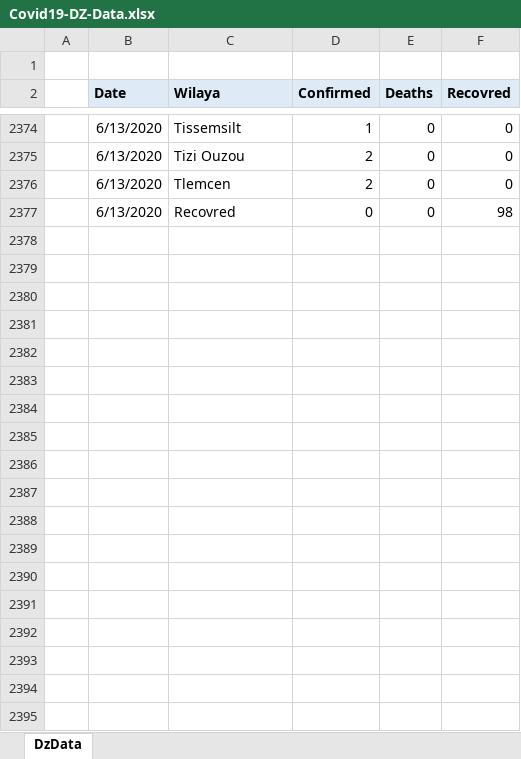
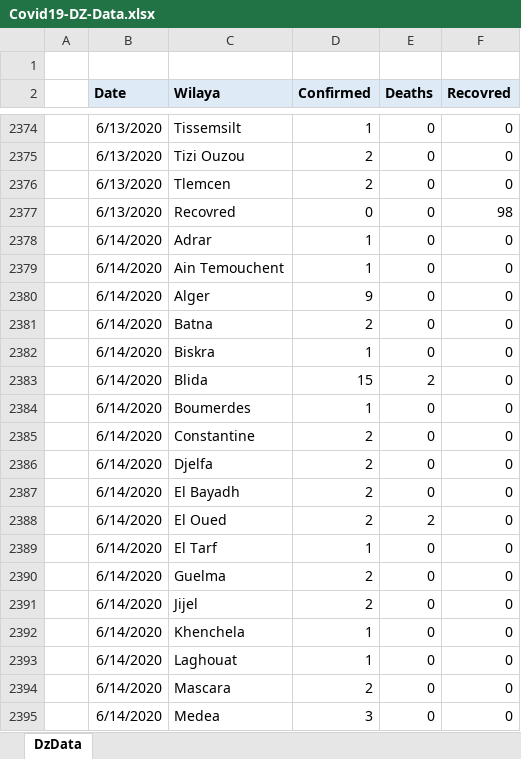
Before and after one commit to Hossat/covid19-DZ, an Excel workbook: Covid19-DZ-Data.xlsx, sheet DzData, drawn as a sheet; only a part is shown, gaps mark what is left out; values as stored, in another font and other column widths than the file's, no borders; the diff covers the shown part only; the diff names each change by its address in the sheet, - before the commit and + after, or states it on an @@ line.

Commit message:
Update Covid19-DZ-Data.xlsx

```diff
--- a/Covid19-DZ-Data.xlsx (sheet DzData)
+++ b/Covid19-DZ-Data.xlsx (sheet DzData)
+row 2378:  | 6/14/2020 | Adrar | 1 | 0 | 0
+row 2379:  | 6/14/2020 | Ain Temouchent | 1 | 0 | 0
+row 2380:  | 6/14/2020 | Alger | 9 | 0 | 0
+row 2381:  | 6/14/2020 | Batna | 2 | 0 | 0
+row 2382:  | 6/14/2020 | Biskra | 1 | 0 | 0
+row 2383:  | 6/14/2020 | Blida | 15 | 2 | 0
+row 2384:  | 6/14/2020 | Boumerdes | 1 | 0 | 0
+row 2385:  | 6/14/2020 | Constantine | 2 | 0 | 0
+row 2386:  | 6/14/2020 | Djelfa | 2 | 0 | 0
+row 2387:  | 6/14/2020 | El Bayadh | 2 | 0 | 0
+row 2388:  | 6/14/2020 | El Oued | 2 | 2 | 0
+row 2389:  | 6/14/2020 | El Tarf | 1 | 0 | 0
+row 2390:  | 6/14/2020 | Guelma | 2 | 0 | 0
+row 2391:  | 6/14/2020 | Jijel | 2 | 0 | 0
+row 2392:  | 6/14/2020 | Khenchela | 1 | 0 | 0
+row 2393:  | 6/14/2020 | Laghouat | 1 | 0 | 0
+row 2394:  | 6/14/2020 | Mascara | 2 | 0 | 0
+row 2395:  | 6/14/2020 | Medea | 3 | 0 | 0
```
Also changed, not shown: 20 added rows elsewhere in this sheet.
